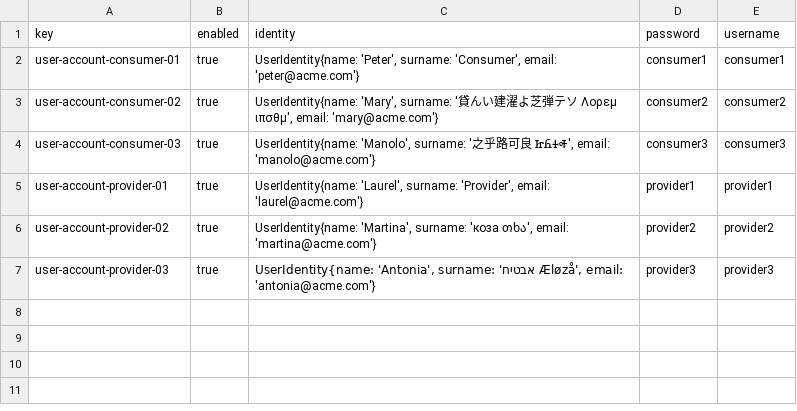
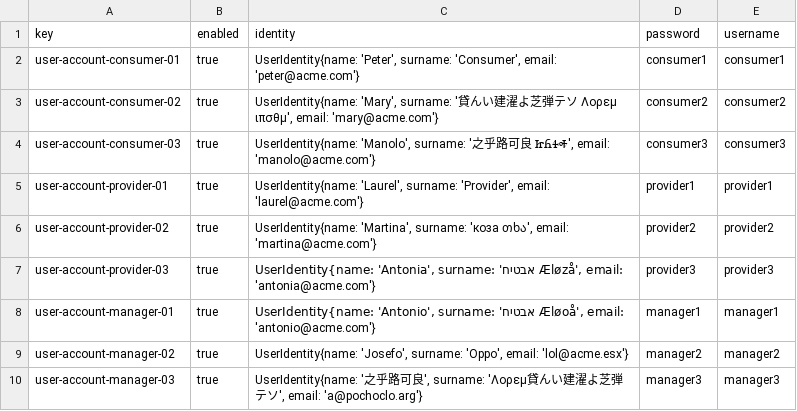
Before and after one commit to Davidvt04/Acme-ANS-C1.61, a CSV file: src/main/resources/WEB-INF/data/sample/user-account.csv, drawn as a sheet; the diff names each change by its address in the sheet, - before the commit and + after, or states it on an @@ line.

```diff
--- a/src/main/resources/WEB-INF/data/sample/user-account.csv
+++ b/src/main/resources/WEB-INF/data/sample/user-account.csv
+row 8: user-account-manager-01 | true | UserIdentity{name: 'Antonio', surname: 'אבטיח Æløoå', email: 'antonio@acme.com'} | manager1 | manager1
+row 9: user-account-manager-02 | true | UserIdentity{name: 'Josefo', surname: 'Oppo', email: 'lol@acme.esx'} | manager2 | manager2
+row 10: user-account-manager-03 | true | UserIdentity{name: '之乎路可良', surname: 'Λορεμ貸んい建濯よ芝弾テソ', email: 'a@pochoclo.arg'} | manager3 | manager3
```
Also changed, not shown: 1 other file.
